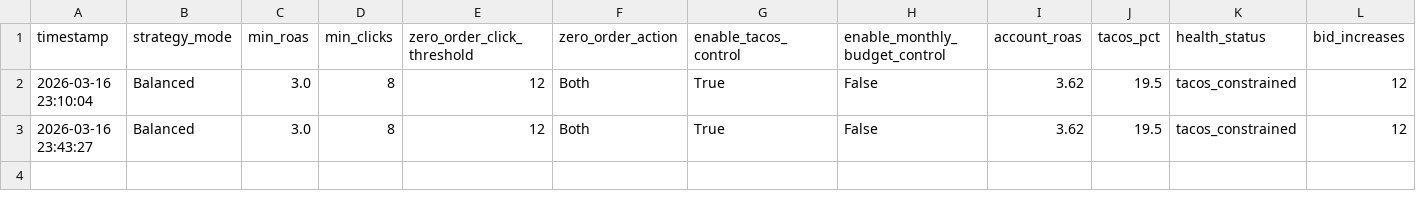
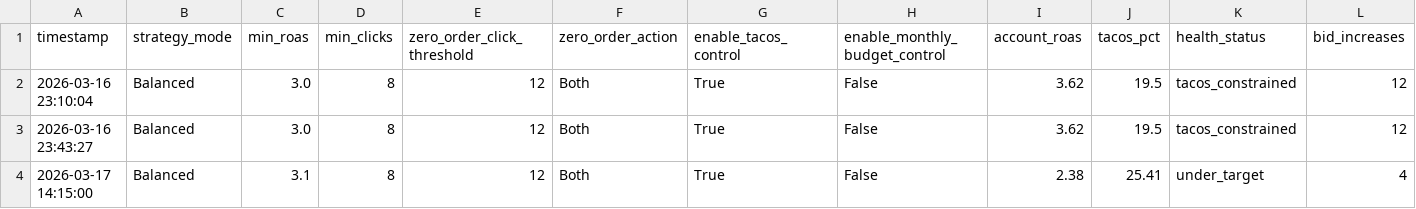
Before and after one commit to jakeyorgason/EC, a CSV file: run_history.csv, drawn as a sheet; only a part is shown; rows hold the shown columns only; the diff names each change by its address in the sheet, - before the commit and + after, or states it on an @@ line.

```diff
--- a/run_history.csv
+++ b/run_history.csv
+row 4: 2026-03-17 14:15:00 | Balanced | 3.1 | 8 | 12 | Both | True | False | 2.38 | 25.41 | under_target | 4
```
Also changed, not shown: 1 other file.
